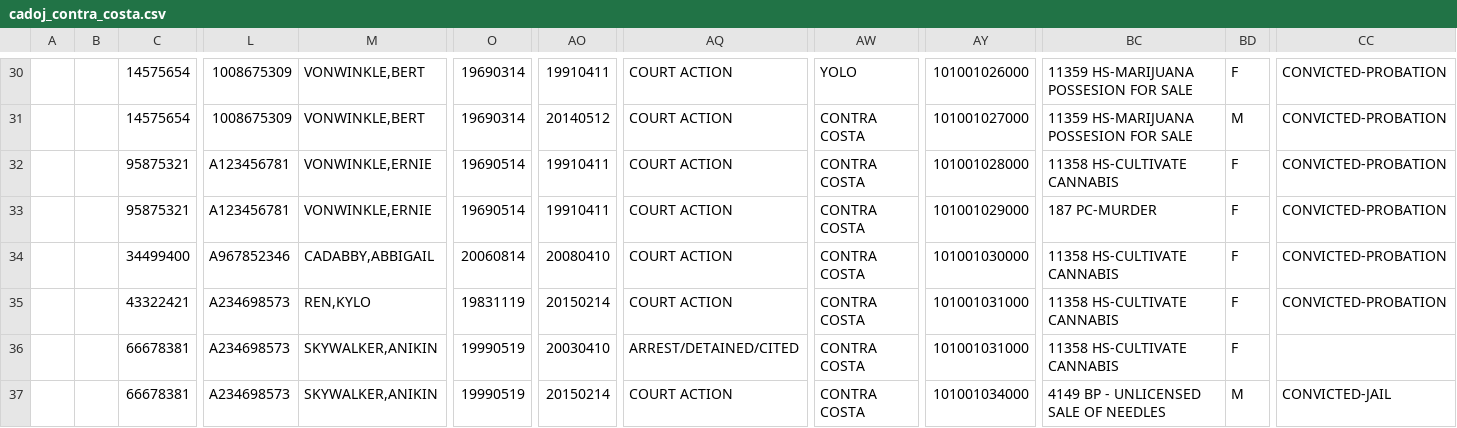
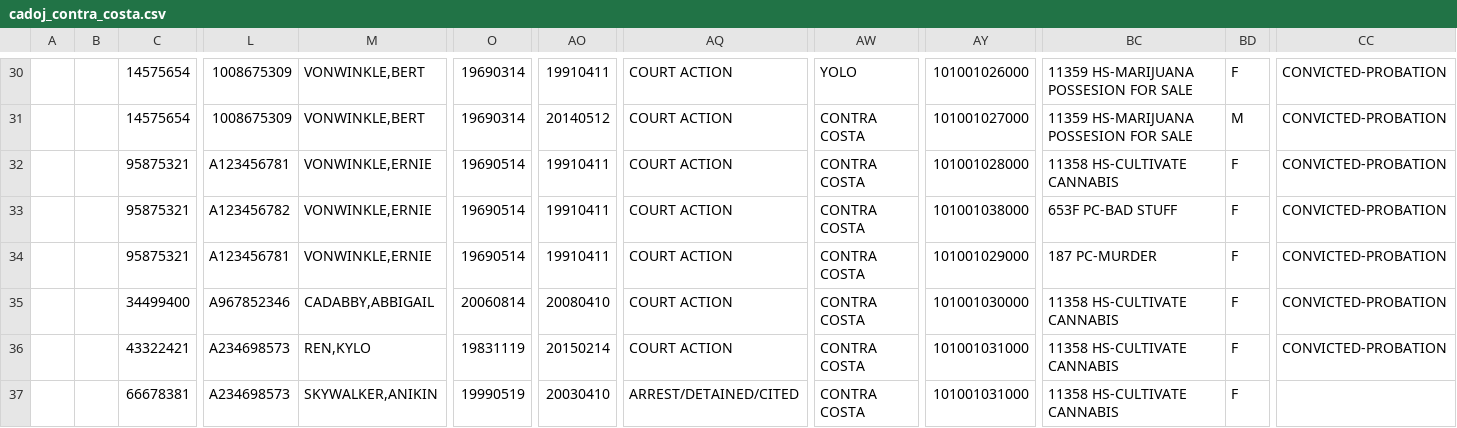
Before and after one commit to codeforamerica/gogen_pilots, a CSV file: test_fixtures/contra_costa/cadoj_contra_costa.csv, drawn as a sheet; only a part is shown, gaps mark what is left out; the shorter side is filled out with more unchanged rows; rows hold the shown columns only; the diff names each change by its address in the sheet, - before the commit and + after, or states it on an @@ line.

```diff
--- a/test_fixtures/contra_costa/cadoj_contra_costa.csv
+++ b/test_fixtures/contra_costa/cadoj_contra_costa.csv
+row 33:  |  | 95875321 | A123456782 | VONWINKLE,ERNIE | 19690514 | 19910411 | COURT ACTION | CONTRA COSTA | 101001038000 | 653F PC-BAD STUFF | F | CONVICTED-PROBATION
```
Also changed, not shown: test_fixtures/contra_costa/doj_contra_costa_results.csv, test_fixtures/sacramento/cadoj_sacramento.csv, 8 other files.
